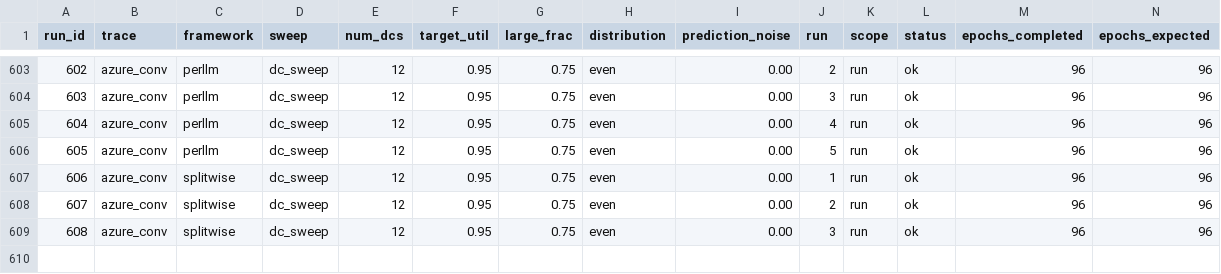
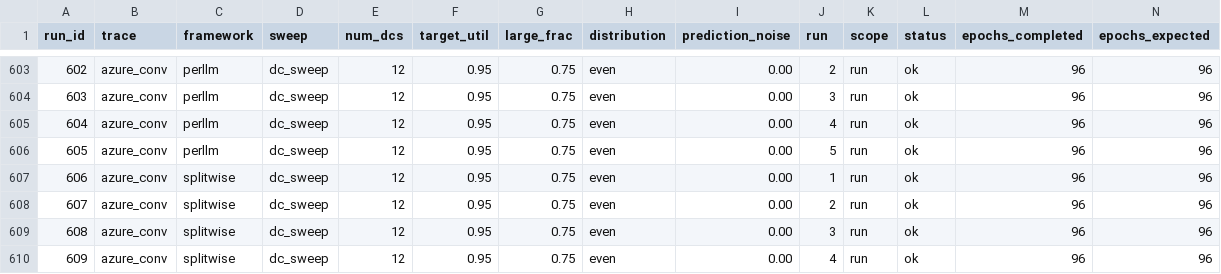
Before and after one commit to hmoore01/LLMScheduling, a CSV file: ipdps/experiment_results/LAHyper_Results_sirui-lab.csv, drawn as a sheet; only a part is shown, gaps mark what is left out; rows hold the shown columns only; the diff names each change by its address in the sheet, - before the commit and + after, or states it on an @@ line.

Commit message:
results[sirui-lab]: 2026-06-17 09:41:39

```diff
--- a/ipdps/experiment_results/LAHyper_Results_sirui-lab.csv
+++ b/ipdps/experiment_results/LAHyper_Results_sirui-lab.csv
+row 610: 609 | azure_conv | splitwise | dc_sweep | 12 | 0.95 | 0.75 | even | 0.00 | 4 | run | ok | 96 | 96
```
